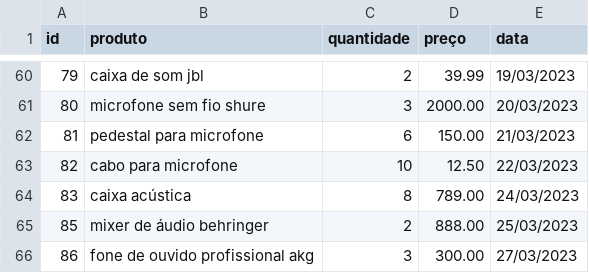
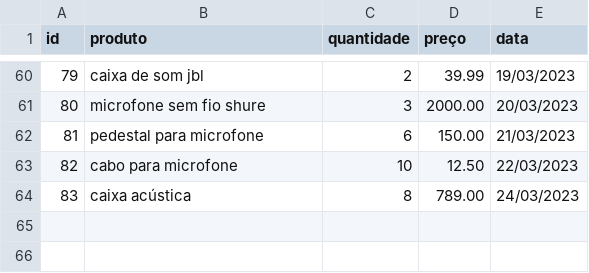
Before and after one commit to Vitorrevoredo/PB-JOAO-VITOR-DE-MELO-REVOREDO, a CSV file: Sprint-1/Desafio/ecommerce/dados_de_vendas.csv, drawn as a sheet; only a part is shown, gaps mark what is left out; the diff names each change by its address in the sheet, - before the commit and + after, or states it on an @@ line.

Commit message:
Mudanças no arquivo csv

```diff
--- a/Sprint-1/Desafio/ecommerce/dados_de_vendas.csv
+++ b/Sprint-1/Desafio/ecommerce/dados_de_vendas.csv
-row 65: 85 | mixer de áudio behringer | 2 | 888.00 | 25/03/2023
-row 66: 86 | fone de ouvido profissional akg | 3 | 300.00 | 27/03/2023
```
